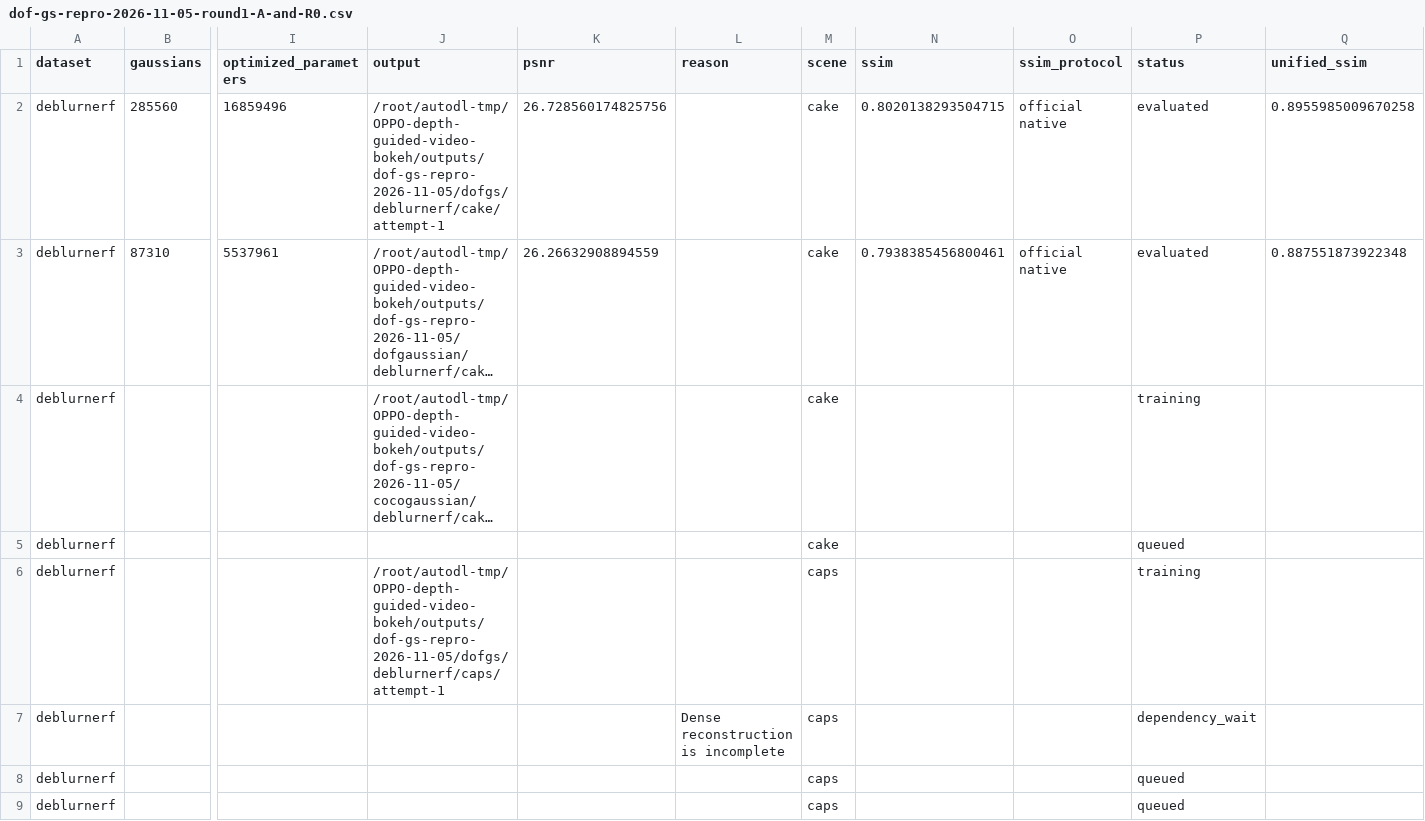
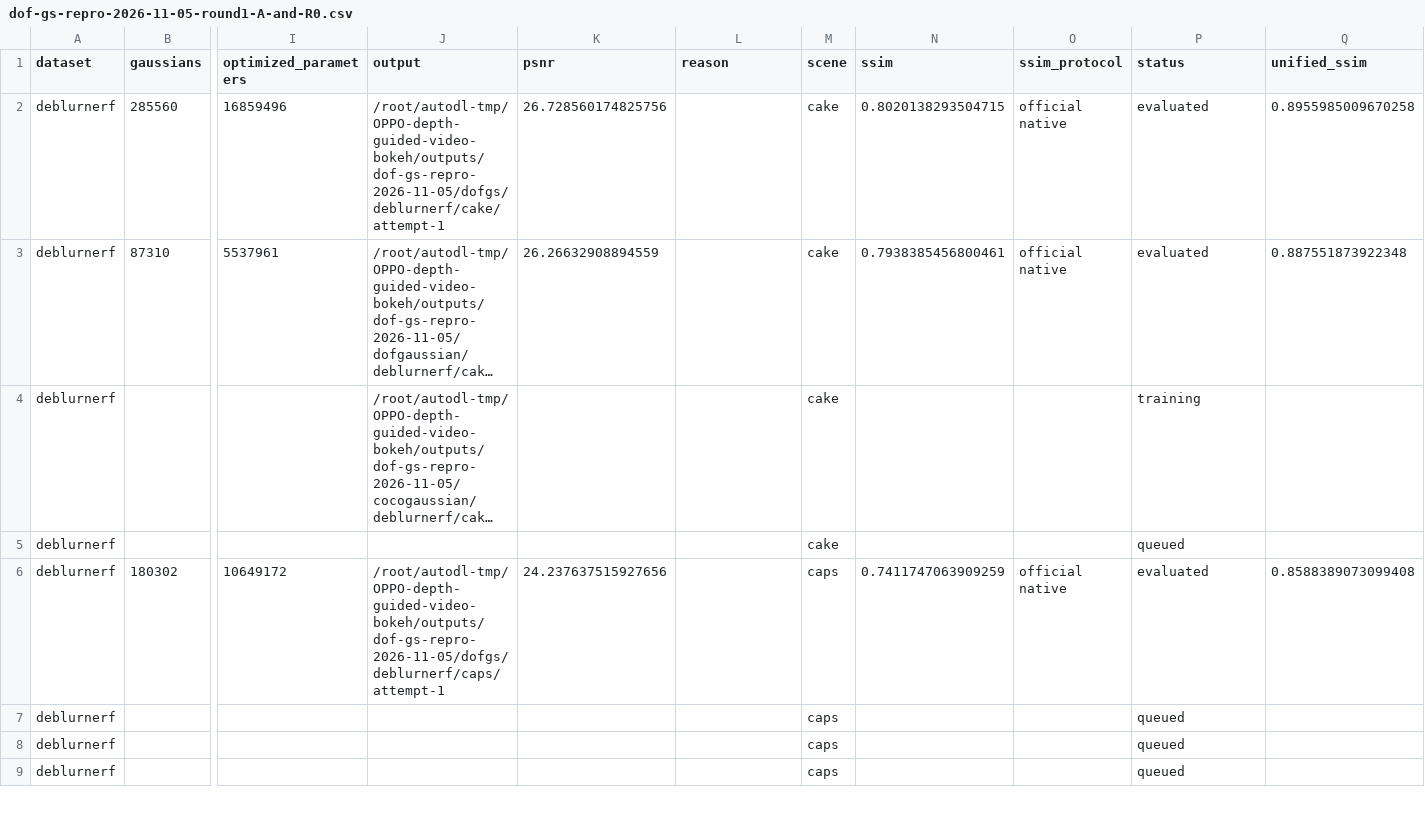
Before and after one commit to mengmcy1/OPPO-depth-guided-video-bokeh, a CSV file: 03_实验记录/records/dof-gs-repro-2026-11-05-round1-A-and-R0.csv, drawn as a sheet; only a part is shown, gaps mark what is left out; long unchanged cells end in …; removed rows and columns are numbered as before the commit, all else as after; rows hold the shown columns only; the diff covers the shown part only; the diff names each change by its address in the sheet, - before the commit and + after, or states it on an @@ line.

```diff
--- a/03_实验记录/records/dof-gs-repro-2026-11-05-round1-A-and-R0.csv
+++ b/03_实验记录/records/dof-gs-repro-2026-11-05-round1-A-and-R0.csv
-row 6: deblurnerf |  |  | /root/autodl-tmp/OPPO-depth-guided-video-bokeh/outputs/dof-gs-repro-2026-11-05/dofgs/deblurnerf/caps/attempt-1 |  |  | caps |  |  | training
+row 6: deblurnerf | 180302 | 10649172 | /root/autodl-tmp/OPPO-depth-guided-video-bokeh/outputs/dof-gs-repro-2026-11-05/dofgs/deblurnerf/caps/attempt-1 | 24.237637515927656 |  | caps | 0.7411747063909259 | official native | evaluated | 0.8588389073099408
-L7 (reason): Dense reconstruction is incomplete
+L7 (reason): (empty)
-P7 (status): dependency_wait
+P7 (status): queued
```
Also changed, not shown: 1 added row, 1 removed row and 23 edited cells elsewhere in this file, 03_实验记录/records/dof-gs-repro-2026-11-05-round1-author-retrained.csv, 03_实验记录/records/dof-gs-repro-2026-11-05-round1-averages.csv, 5 other files.
